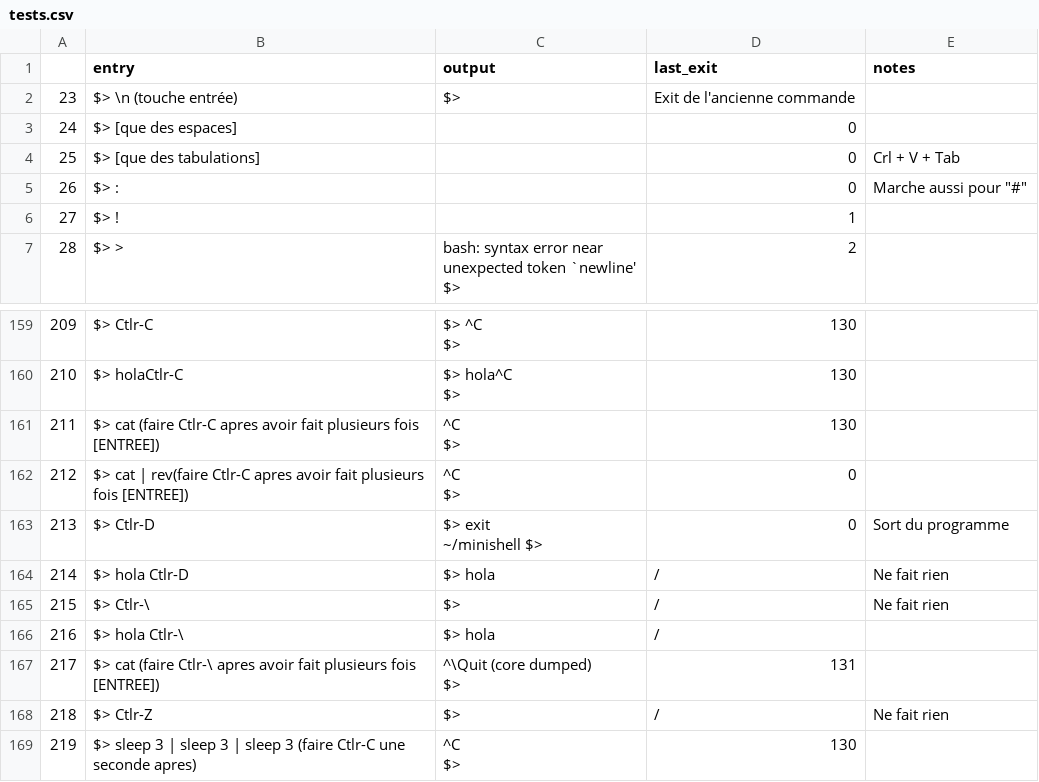
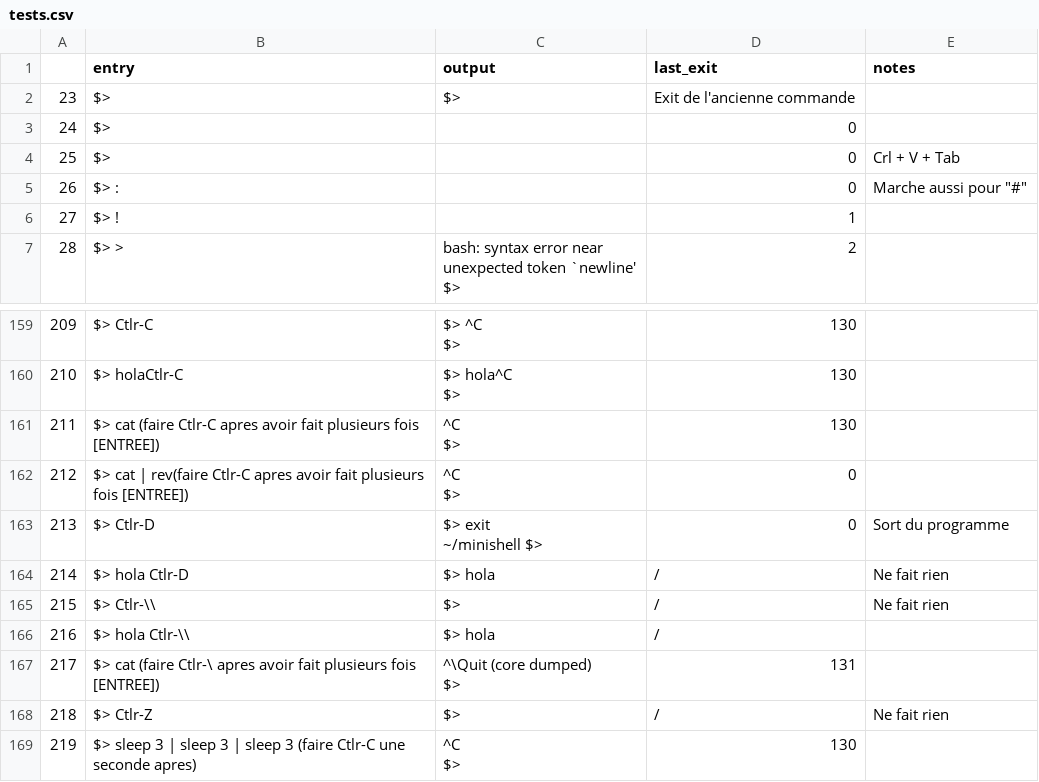
Before and after one commit to Ellana42/tester_minishell, a CSV file: tests.csv, drawn as a sheet; only a part is shown, gaps mark what is left out.

```diff
--- a/tests.csv
+++ b/tests.csv
@@ -1,5 +1,5 @@
 ,entry,output,last_exit,notes
-23,$> \n (touche entrée),$>,Exit de l'ancienne commande,
-24,$> [que des espaces],,0,
-25,$> [que des tabulations],,0,Crl + V + Tab
+23,$> ,$>,Exit de l'ancienne commande,
+24,$>     ,,0,
+25,$>			,,0,Crl + V + Tab
 26,$> :,,0,"Marche aussi pour ""#"""
@@ -327,4 +327,4 @@ $>",0,
 214,$> hola Ctlr-D,$> hola,/,Ne fait rien
-215,$> Ctlr-\,$>,/,Ne fait rien
-216,$> hola Ctlr-\,$> hola,/,
+215,$> Ctlr-\\,$>,/,Ne fait rien
+216,$> hola Ctlr-\\,$> hola,/,
 217,$> cat (faire Ctlr-\ apres avoir fait plusieurs fois [ENTREE]),"
```
Also changed, not shown: 2 other files.
